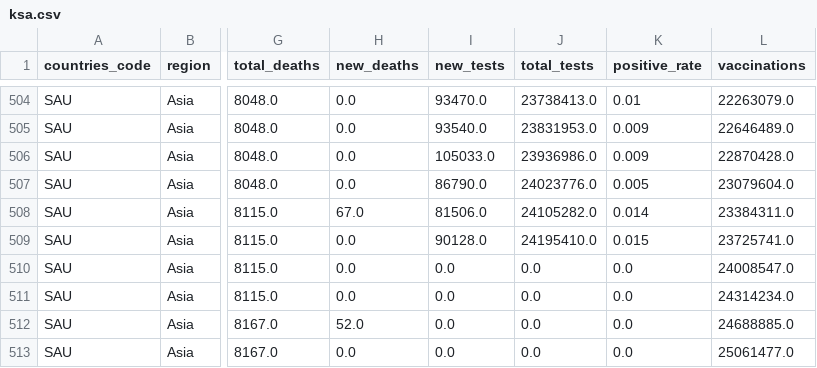
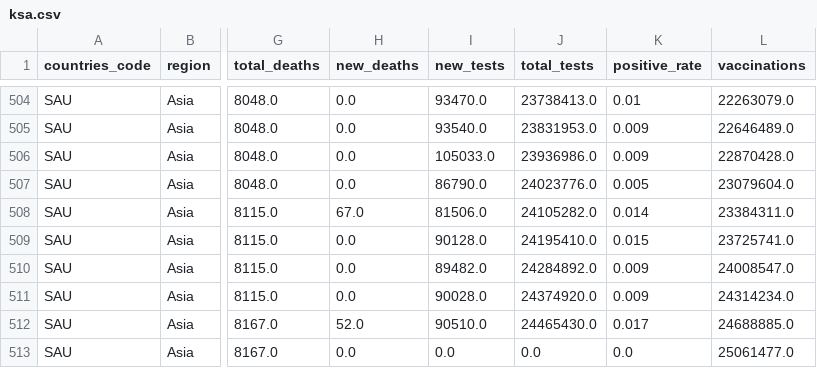
Before and after one commit to iimrx/data-analysis-workflow, a CSV file: datasets/created/ksa.csv, drawn as a sheet; only a part is shown, gaps mark what is left out; the diff names each change by its address in the sheet, - before the commit and + after, or states it on an @@ line.

Commit message:
Done Updating (Dataset and DB)

```diff
--- a/datasets/created/ksa.csv
+++ b/datasets/created/ksa.csv
-I510 (new_tests): 0.0
+I510 (new_tests): 89482.0
-J510 (total_tests): 0.0
+J510 (total_tests): 24284892.0
-K510:K511 (positive_rate): 0.0
+K510:K511 (positive_rate): 0.009
-I511 (new_tests): 0.0
+I511 (new_tests): 90028.0
-J511 (total_tests): 0.0
+J511 (total_tests): 24374920.0
-I512 (new_tests): 0.0
+I512 (new_tests): 90510.0
-J512 (total_tests): 0.0
+J512 (total_tests): 24465430.0
-K512 (positive_rate): 0.0
+K512 (positive_rate): 0.017
```
Also changed, not shown: 2 other files.
